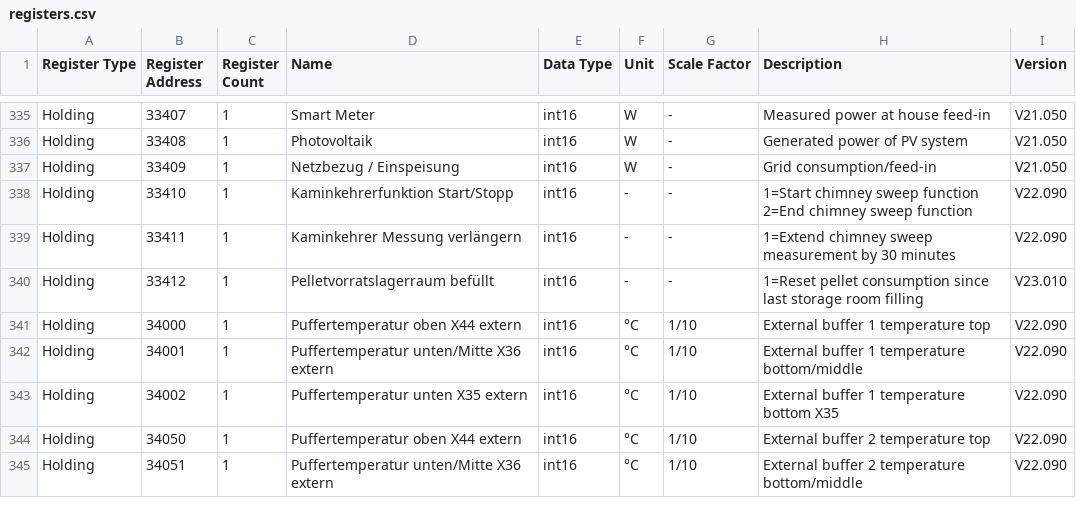
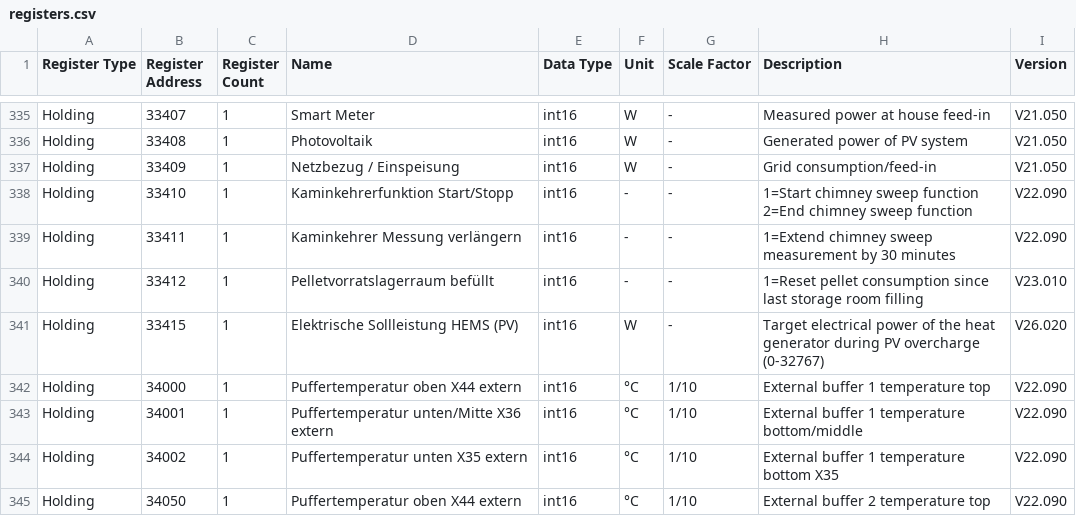
Before and after one commit to LavermanJJ/pysolarfocus, a CSV file: registers.csv, drawn as a sheet; only a part is shown, gaps mark what is left out; the shorter side is filled out with more unchanged rows.

Commit message:
Add register 33415 to set target electrical power (#53)

```diff
--- a/registers.csv
+++ b/registers.csv
@@ -340,2 +340,3 @@ Holding,33411,1,Kaminkehrer Messung verlängern,int16,-,-,1=Extend chimney sweep
 Holding,33412,1,Pelletvorratslagerraum befüllt,int16,-,-,1=Reset pellet consumption since last storage room filling,V23.010
+Holding,33415,1,Elektrische Sollleistung HEMS (PV),int16,W,-,Target electrical power of the heat generator during PV overcharge (0-32767),V26.020
 Holding,34000,1,Puffertemperatur oben X44 extern,int16,°C,1/10,External buffer 1 temperature top,V22.090
```
Also changed, not shown: 7 other files.
